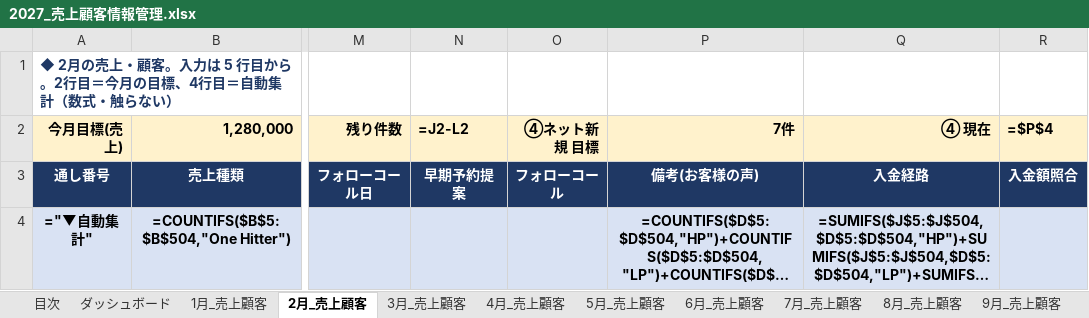
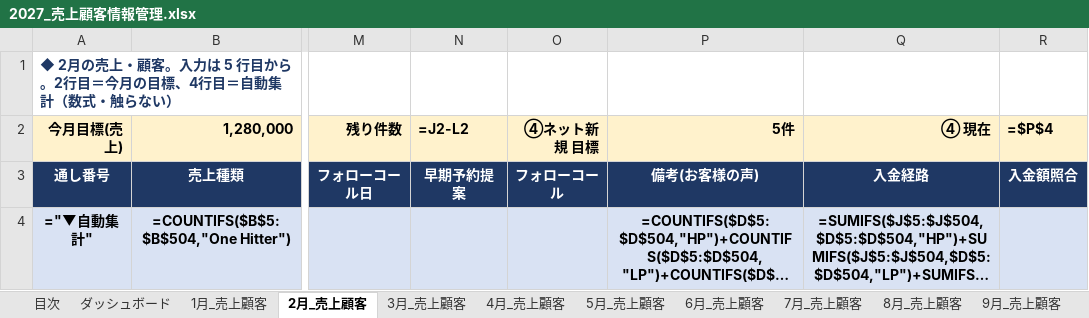
Before and after one commit to REI-SASAKI-HITOKACHi/one-marketing, an Excel workbook: spreadsheet/2027/2027_売上顧客情報管理.xlsx, sheet 2月_売上顧客, drawn as a sheet; only a part is shown, gaps mark what is left out; long unchanged cells end in …; values as stored, in another font and other column widths than the file's, no borders; formulas without a stored value are shown as written; conditional formats not drawn; the diff names each change by its address in the sheet, - before the commit and + after, or states it on an @@ line.

```diff
--- a/spreadsheet/2027/2027_売上顧客情報管理.xlsx (sheet 2月_売上顧客)
+++ b/spreadsheet/2027/2027_売上顧客情報管理.xlsx (sheet 2月_売上顧客)
-P2: 7件
+P2: 5件
```
Also changed, not shown: sheet 年間成績, sheet 1月_支出成績, sheet 2月_支出成績, sheet 3月_支出成績, sheet 4月_支出成績, sheet 5月_支出成績, 17 more sheets, 2 other files.
